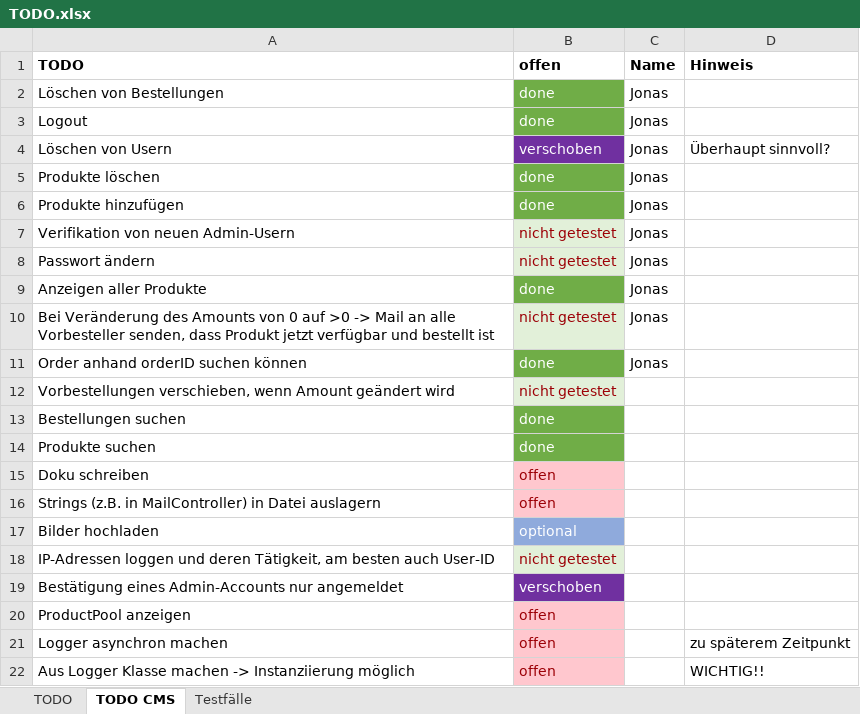
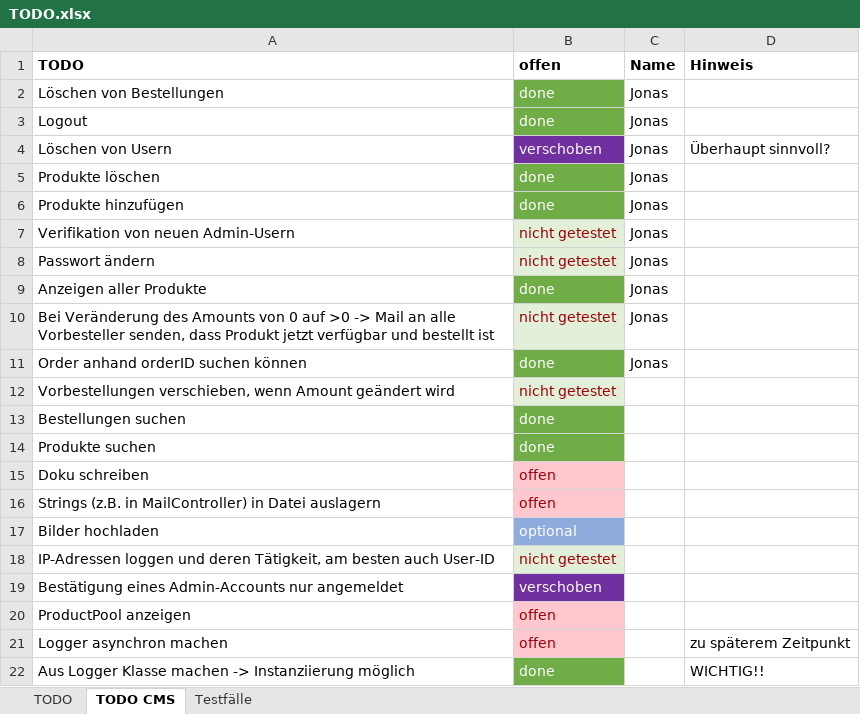
Before and after one commit to RouladenRobert/WNodeJS, an Excel workbook: TODO.xlsx, sheet TODO CMS, drawn as a sheet; values as stored, in another font and other column widths than the file's, no borders; the diff names each change by its address in the sheet, - before the commit and + after, or states it on an @@ line.

```diff
--- a/TODO.xlsx (sheet TODO CMS)
+++ b/TODO.xlsx (sheet TODO CMS)
-B22 (offen): offen
+B22 (offen): done
@@ B22 fill: #FFC7CE → #70AD47, text colour: #9C0006 → #FFFFFF @@
```
Also changed, not shown: 10 other files.
